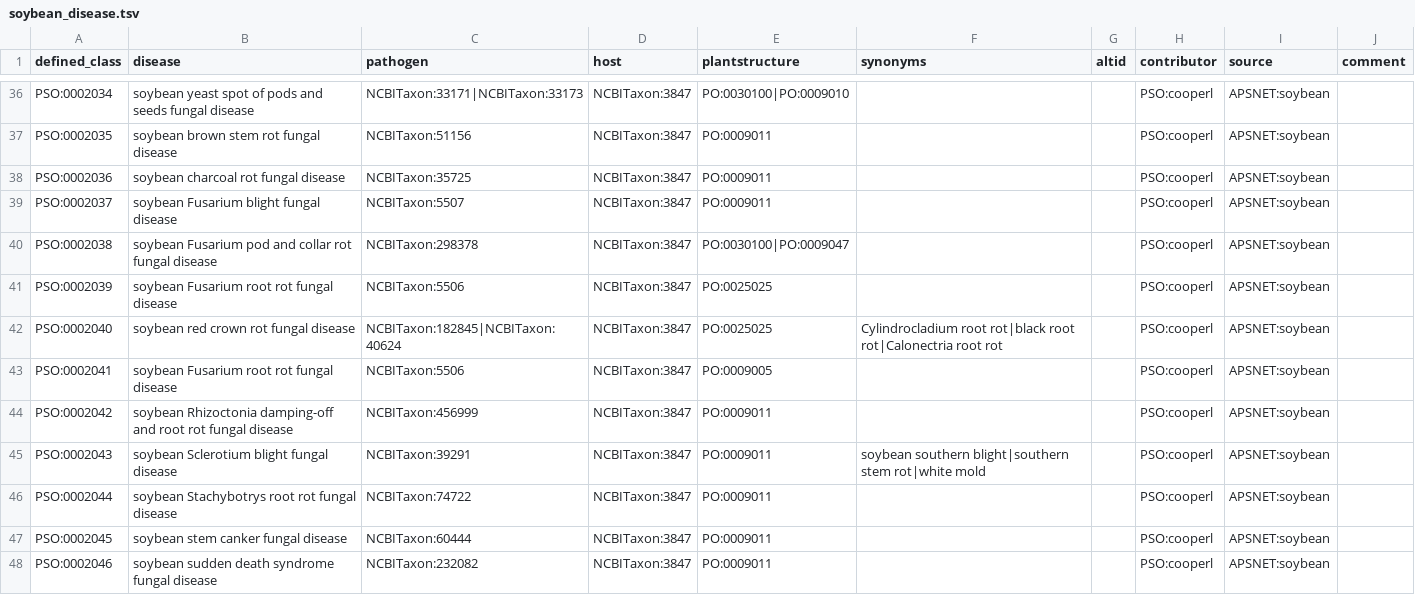
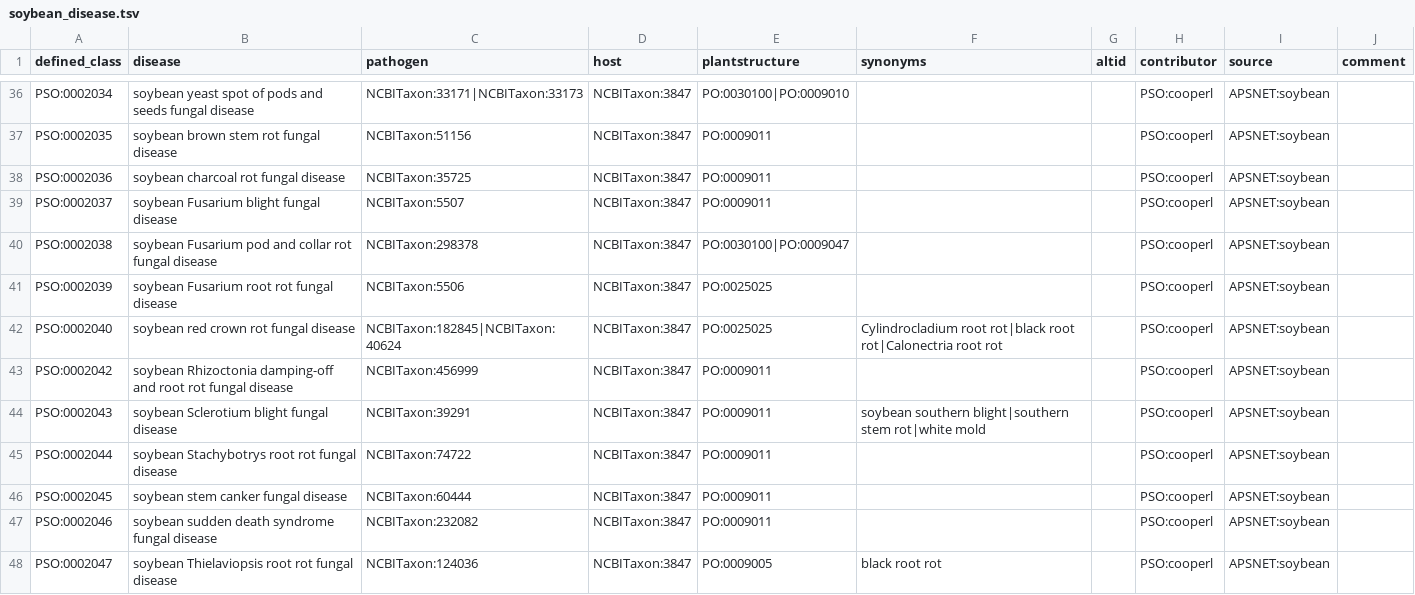
Before and after one commit to Planteome/plant-stress-ontology, a TSV file: src/patterns/data/default/soybean_disease.tsv, drawn as a sheet; only a part is shown, gaps mark what is left out; the shorter side is filled out with more unchanged rows; the diff names each change by its address in the sheet, - before the commit and + after, or states it on an @@ line.

Commit message:
removed term with duplicate label

```diff
--- a/src/patterns/data/default/soybean_disease.tsv
+++ b/src/patterns/data/default/soybean_disease.tsv
-row 43: PSO:0002041 | soybean Fusarium root rot fungal disease | NCBITaxon:5506 | NCBITaxon:3847 | PO:0009005 |  |  | PSO:cooperl | APSNET:soybean
```
